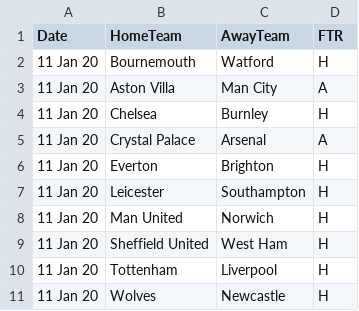
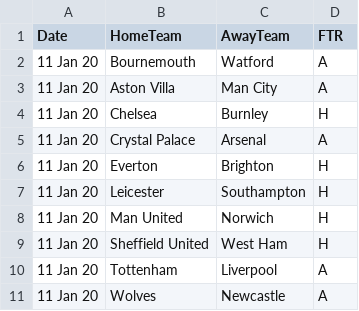
Before and after one commit to arundathi-shanthini/Beat-the-Bookie, a CSV file: Code/Data/epl-prediction-submisssion.csv, drawn as a sheet.

```diff
--- a/Code/Data/epl-prediction-submisssion.csv
+++ b/Code/Data/epl-prediction-submisssion.csv
@@ -1,3 +1,3 @@
 Date,HomeTeam,AwayTeam,FTR
-11 Jan 20,Bournemouth,Watford,H
+11 Jan 20,Bournemouth,Watford,A
 11 Jan 20,Aston Villa,Man City,A
@@ -9,3 +9,3 @@ Date,HomeTeam,AwayTeam,FTR
 11 Jan 20,Sheffield United,West Ham,H
-11 Jan 20,Tottenham,Liverpool,H
-11 Jan 20,Wolves,Newcastle,H
+11 Jan 20,Tottenham,Liverpool,A
+11 Jan 20,Wolves,Newcastle,A
```
Also changed, not shown: 2 other files.
